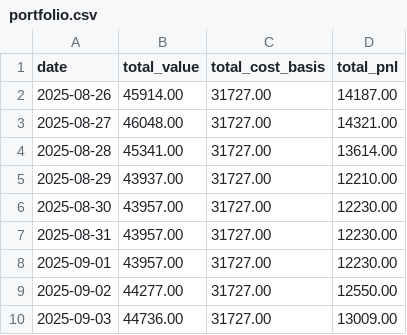
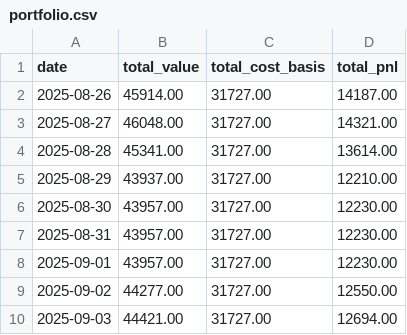
Before and after one commit to nmartinovic/optionstracker, a CSV file: docs/data/portfolio.csv, drawn as a sheet.

```diff
--- a/docs/data/portfolio.csv
+++ b/docs/data/portfolio.csv
@@ -9,2 +9,2 @@ date,total_value,total_cost_basis,total_pnl
 2025-09-02,44277.00,31727.00,12550.00
-2025-09-03,44736.00,31727.00,13009.00
+2025-09-03,44421.00,31727.00,12694.00
```
Also changed, not shown: docs/data/history.csv, 1 other file.
